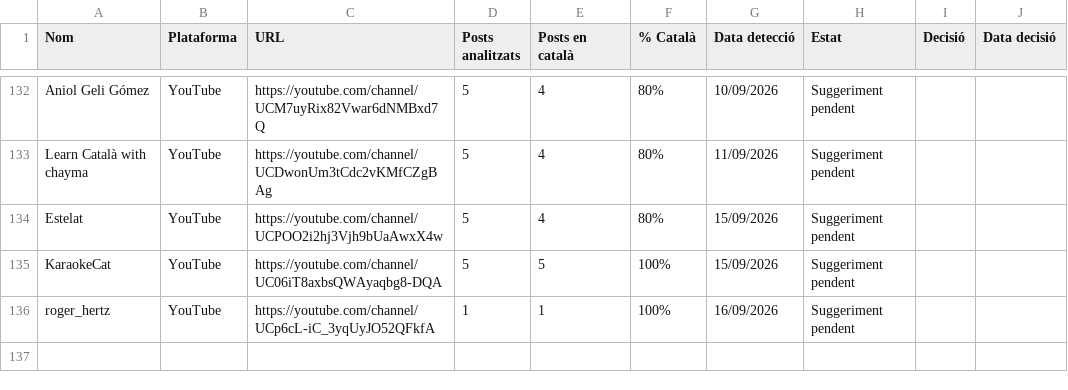
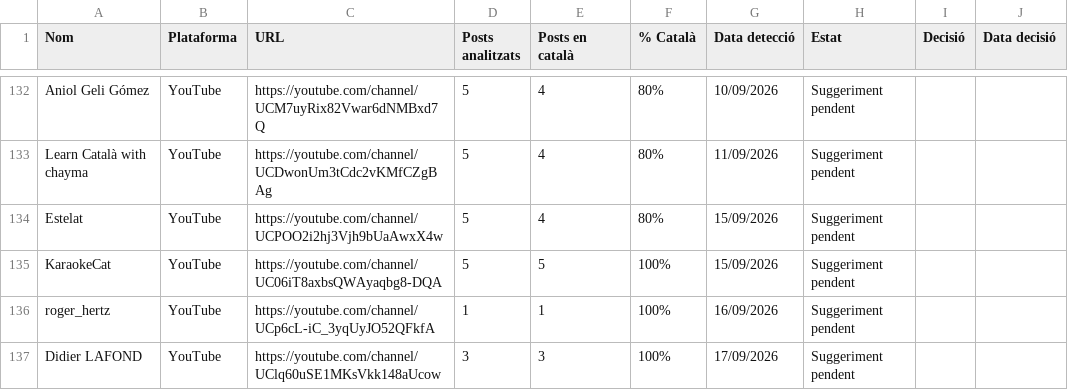
Before and after one commit to gvelez74/llista-recerca, a CSV file: dades/suggeriments.csv, drawn as a sheet; only a part is shown, gaps mark what is left out.

```diff
--- a/dades/suggeriments.csv
+++ b/dades/suggeriments.csv
@@ -136 +136,2 @@ KaraokeCat,YouTube,https://youtube.com/channel/UC06iT8axbsQWAyaqbg8-DQA,5,5,100%
 roger_hertz,YouTube,https://youtube.com/channel/UCp6cL-iC_3yqUyJO52QFkfA,1,1,100%,16/09/2026,Suggeriment pendent,,
+Didier LAFOND,YouTube,https://youtube.com/channel/UClq60uSE1MKsVkk148aUcow,3,3,100%,17/09/2026,Suggeriment pendent,,
```
